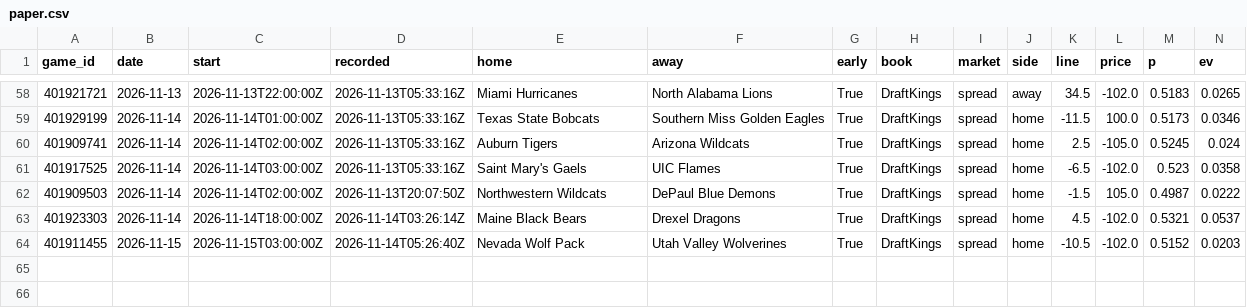
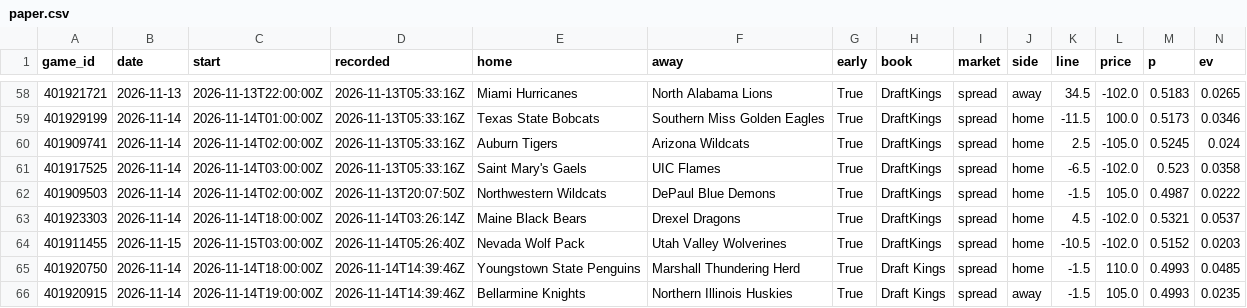
Before and after one commit to psturo77/cbb-data, a CSV file: paper.csv, drawn as a sheet; only a part is shown, gaps mark what is left out; rows hold the shown columns only; the diff names each change by its address in the sheet, - before the commit and + after, or states it on an @@ line.

```diff
--- a/paper.csv
+++ b/paper.csv
+row 65: 401920750 | 2026-11-14 | 2026-11-14T18:00:00Z | 2026-11-14T14:39:46Z | Youngstown State Penguins | Marshall Thundering Herd | True | Draft Kings | spread | home | -1.5 | 110.0 | 0.4993 | 0.0485
+row 66: 401920915 | 2026-11-14 | 2026-11-14T19:00:00Z | 2026-11-14T14:39:46Z | Bellarmine Knights | Northern Illinois Huskies | True | Draft Kings | spread | away | -1.5 | 105.0 | 0.4993 | 0.0235
```
Also changed, not shown: hasla/hasla_2026-11-14.csv, lines.csv, 4 other files.
